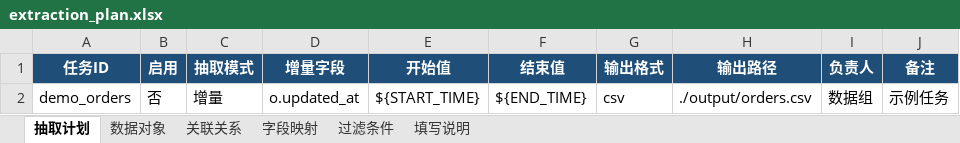
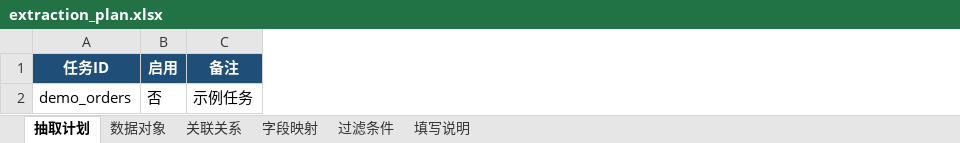
Before and after one commit to unfallenwill/ExcelFlow, an Excel workbook: extraction_plan.xlsx, sheet 抽取计划, drawn as a sheet; values as stored, in another font and other column widths than the file's, no borders; the diff names each change by its address in the sheet, - before the commit and + after, or states it on an @@ line.

Commit message:
feat: simplify extraction task configuration

```diff
--- a/extraction_plan.xlsx (sheet 抽取计划)
+++ b/extraction_plan.xlsx (sheet 抽取计划)
-column C (抽取模式), row 2: 增量
-column D (增量字段), row 2: o.updated_at
-column E (开始值), row 2: ${START_TIME}
-column F (结束值), row 2: ${END_TIME}
-column G (输出格式), row 2: csv
-column H (输出路径), row 2: ./output/orders.csv
-column I (负责人), row 2: 数据组
```
Also changed, not shown: sheet 填写说明, 10 other files.
